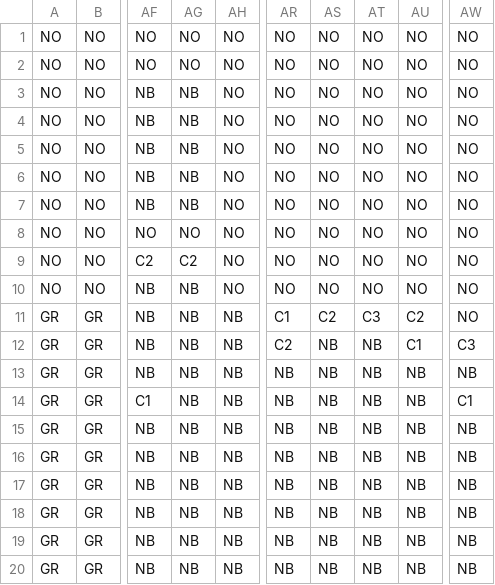
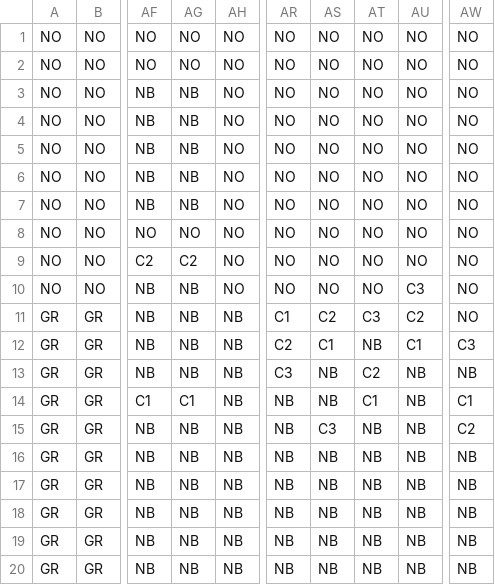
Before and after one commit to RyuseiYadoumaru/HewProject2022, a CSV file: HewProject2022/assets/MapData/ProtMap.csv, drawn as a sheet; only a part is shown, gaps mark what is left out; the diff names each change by its address in the sheet, - before the commit and + after, or states it on an @@ line.

```diff
--- a/HewProject2022/assets/MapData/ProtMap.csv
+++ b/HewProject2022/assets/MapData/ProtMap.csv
-AU10: NO
+AU10: C3
-AS12: NB
+AS12: C1
-AR13: NB
+AR13: C3
-AT13: NB
+AT13: C2
-AG14: NB
+AG14: C1
-AT14: NB
+AT14: C1
-AS15: NB
+AS15: C3
-AW15: NB
+AW15: C2
```
Also changed, not shown: 5 other files.
